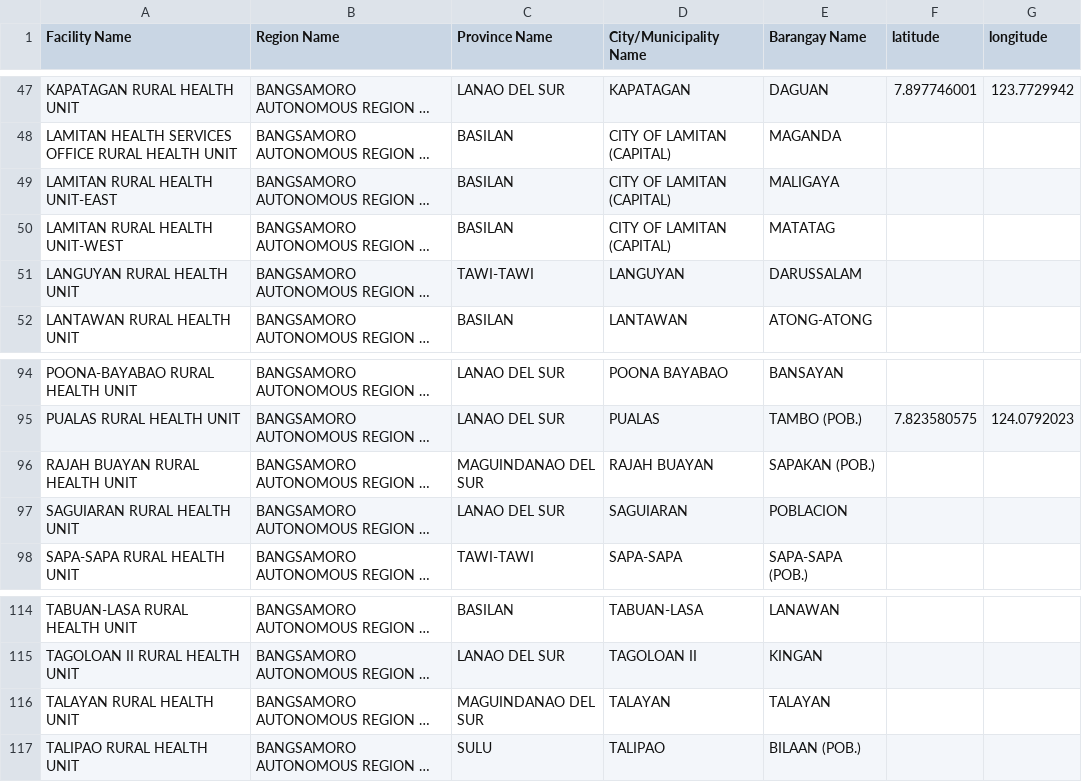
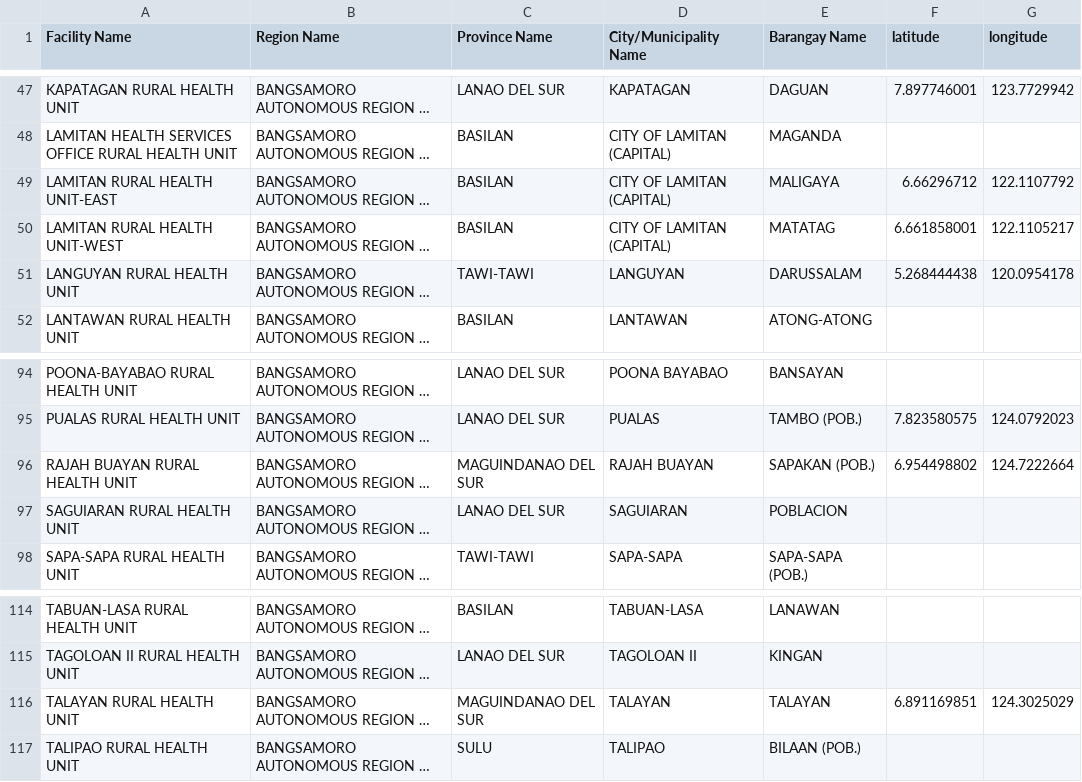
Before and after one commit to matereyes00/iHOPE, a CSV file: DataCollection/barmm_active_facilities.csv, drawn as a sheet; only a part is shown, gaps mark what is left out; long unchanged cells end in …; the diff names each change by its address in the sheet, - before the commit and + after, or states it on an @@ line.

Commit message:
Update barmm_active_facilities.csv
added more coordinates

```diff
--- a/DataCollection/barmm_active_facilities.csv
+++ b/DataCollection/barmm_active_facilities.csv
-F49 (latitude): (empty)
+F49 (latitude): 6.66296712
-G49 (longitude): (empty)
+G49 (longitude): 122.1107792
-F50 (latitude): (empty)
+F50 (latitude): 6.661858001
-G50 (longitude): (empty)
+G50 (longitude): 122.1105217
-F51 (latitude): (empty)
+F51 (latitude): 5.268444438
-G51 (longitude): (empty)
+G51 (longitude): 120.0954178
-F96 (latitude): (empty)
+F96 (latitude): 6.954498802
-G96 (longitude): (empty)
+G96 (longitude): 124.7222664
-F116 (latitude): (empty)
+F116 (latitude): 6.891169851
-G116 (longitude): (empty)
+G116 (longitude): 124.3025029
```
